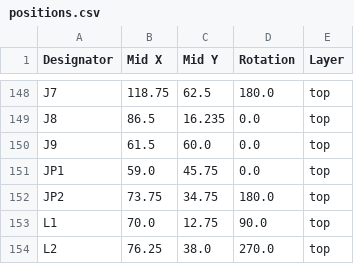
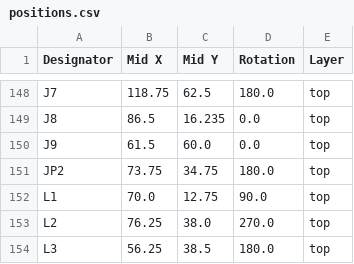
Before and after one commit to thermseekr/eumesmo-io-24v16ch, a CSV file: V6/production/positions.csv, drawn as a sheet; only a part is shown, gaps mark what is left out; the shorter side is filled out with more unchanged rows.

```diff
--- a/V6/production/positions.csv
+++ b/V6/production/positions.csv
@@ -150,3 +150,2 @@ J8,86.5,16.235,0.0,top
 J9,61.5,60.0,0.0,top
-JP1,59.0,45.75,0.0,top
 JP2,73.75,34.75,180.0,top
```
Also changed, not shown: 6 other files.
